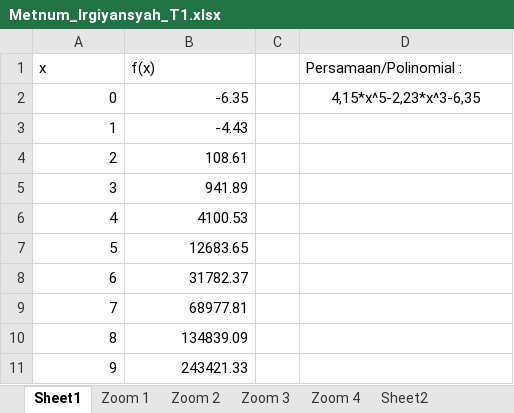
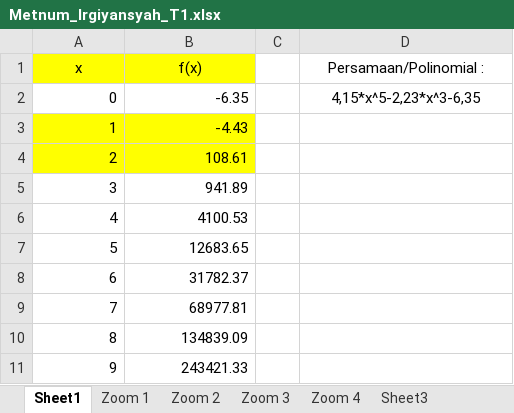
Before and after one commit to irgiys/metnum, an Excel workbook: Tugas1/Metnum_Irgiyansyah_T1.xlsx, sheet Sheet1, drawn as a sheet; values as stored, in another font and other column widths than the file's, no borders; charts and pictures not drawn; the diff names each change by its address in the sheet, - before the commit and + after, or states it on an @@ line.

```diff
--- a/Tugas1/Metnum_Irgiyansyah_T1.xlsx (sheet Sheet1)
+++ b/Tugas1/Metnum_Irgiyansyah_T1.xlsx (sheet Sheet1)
-sheet tab: Sheet2
+sheet tab: Sheet3
@@ A1:B1 fill: none → #FFFF00, alignment: left → center @@
-D1 alignment: left
+D1 alignment: center
-A3:B4 fill: none
+A3:B4 fill: #FFFF00
```
Also changed, not shown: sheet Zoom 2, sheet Zoom 3, sheet Zoom 4, sheet Zoom 1, charts or pictures, 2 other files.
